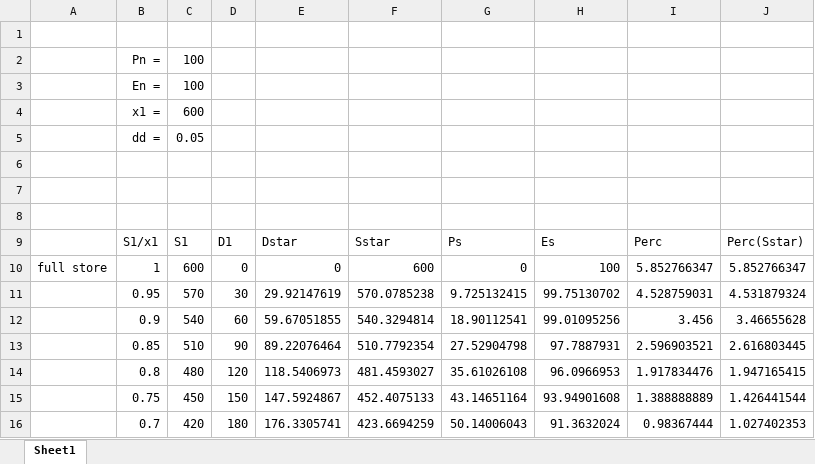
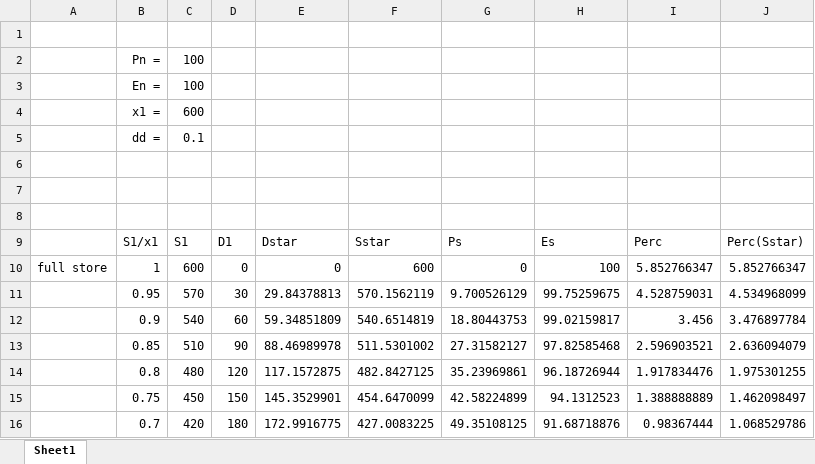
Before and after one commit to ltrotter/MARRMoT_tutorial_UniMelb230112, an Excel workbook: GR4Jdd_conceptualisation.xlsx, sheet Sheet1, drawn as a sheet; only a part is shown; values as stored, in another font and other column widths than the file's, no borders; charts and pictures not drawn; the diff covers the shown part only; the diff names each change by its address in the sheet, - before the commit and + after, or states it on an @@ line.

```diff
--- a/GR4Jdd_conceptualisation.xlsx (sheet Sheet1)
+++ b/GR4Jdd_conceptualisation.xlsx (sheet Sheet1)
-C5: 0.05
+C5: 0.1
-E11: 29.92147619
+E11: 29.84378813
-F11: 570.0785238
+F11: 570.1562119
-G11: 9.725132415
+G11: 9.700526129
-H11: 99.75130702
+H11: 99.75259675
-J11: 4.531879324
+J11: 4.534968099
-E12: 59.67051855
+E12: 59.34851809
-F12: 540.3294814
+F12: 540.6514819
-G12: 18.90112541
+G12: 18.80443753
-H12: 99.01095256
+H12: 99.02159817
-J12: 3.46655628
+J12: 3.476897784
-E13: 89.22076464
+E13: 88.46989978
-F13: 510.7792354
+F13: 511.5301002
-G13: 27.52904798
+G13: 27.31582127
-H13: 97.7887931
+H13: 97.82585468
-J13: 2.616803445
+J13: 2.636094079
-E14: 118.5406973
+E14: 117.1572875
-F14: 481.4593027
+F14: 482.8427125
-G14: 35.61026108
+G14: 35.23969861
-H14: 96.0966953
+H14: 96.18726944
-J14: 1.947165415
+J14: 1.975301255
-E15: 147.5924867
+E15: 145.3529901
-F15: 452.4075133
+F15: 454.6470099
-G15: 43.14651164
+G15: 42.58224899
-H15: 93.94901608
+H15: 94.1312523
-J15: 1.426441544
+J15: 1.462098497
-E16: 176.3305741
+E16: 172.9916775
-F16: 423.6694259
+F16: 427.0083225
-G16: 50.14006043
+G16: 49.35108125
-H16: 91.3632024
+H16: 91.68718876
-J16: 1.027402353
+J16: 1.068529786
```
Also changed, not shown: 280 edited cells elsewhere in this sheet, charts or pictures, 1 other file.
